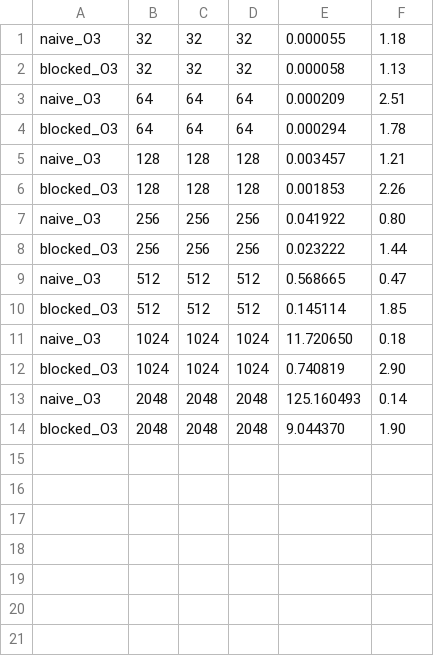
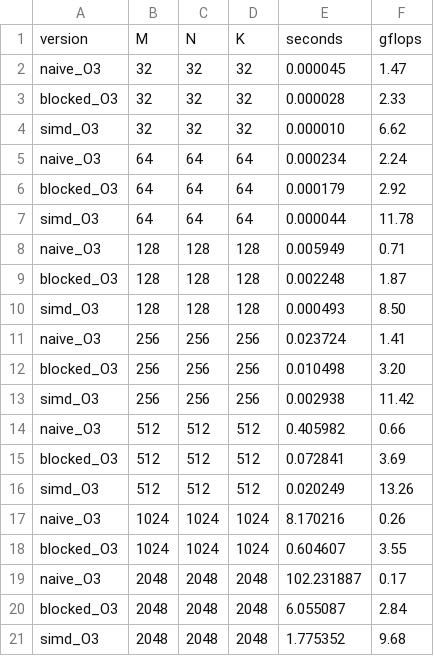
Before and after one commit to umashankardas/ml-kernels-c, a CSV file: results/performance.csv, drawn as a sheet.

Commit message:
Milestone 3: SIMD AVX2 implementation with 57x total speedup

```diff
--- a/results/performance.csv
+++ b/results/performance.csv
@@ -1,14 +1,21 @@
-naive_O3,32,32,32,0.000055,1.18
-blocked_O3,32,32,32,0.000058,1.13
-naive_O3,64,64,64,0.000209,2.51
-blocked_O3,64,64,64,0.000294,1.78
-naive_O3,128,128,128,0.003457,1.21
-blocked_O3,128,128,128,0.001853,2.26
-naive_O3,256,256,256,0.041922,0.80
-blocked_O3,256,256,256,0.023222,1.44
-naive_O3,512,512,512,0.568665,0.47
-blocked_O3,512,512,512,0.145114,1.85
-naive_O3,1024,1024,1024,11.720650,0.18
-blocked_O3,1024,1024,1024,0.740819,2.90
-naive_O3,2048,2048,2048,125.160493,0.14
-blocked_O3,2048,2048,2048,9.044370,1.90
+version,M,N,K,seconds,gflops
+naive_O3,32,32,32,0.000045,1.47
+blocked_O3,32,32,32,0.000028,2.33
+simd_O3,32,32,32,0.000010,6.62
+naive_O3,64,64,64,0.000234,2.24
+blocked_O3,64,64,64,0.000179,2.92
+simd_O3,64,64,64,0.000044,11.78
+naive_O3,128,128,128,0.005949,0.71
+blocked_O3,128,128,128,0.002248,1.87
+simd_O3,128,128,128,0.000493,8.50
+naive_O3,256,256,256,0.023724,1.41
+blocked_O3,256,256,256,0.010498,3.20
+simd_O3,256,256,256,0.002938,11.42
+naive_O3,512,512,512,0.405982,0.66
+blocked_O3,512,512,512,0.072841,3.69
+simd_O3,512,512,512,0.020249,13.26
+naive_O3,1024,1024,1024,8.170216,0.26
+blocked_O3,1024,1024,1024,0.604607,3.55
+naive_O3,2048,2048,2048,102.231887,0.17
+blocked_O3,2048,2048,2048,6.055087,2.84
+simd_O3,2048,2048,2048,1.775352,9.68
```
Also changed, not shown: 9 other files.
